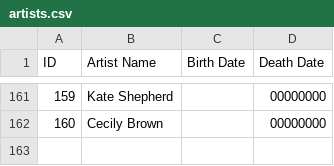
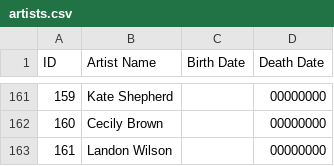
Before and after one commit to eindacor/artfunkel, a CSV file: artists.csv, drawn as a sheet; only a part is shown, gaps mark what is left out.

```diff
--- a/artists.csv
+++ b/artists.csv
@@ -163 +163,2 @@ ID,Artist Name,Birth Date,Death Date,
 160,Cecily Brown,,00000000,
+161,Landon Wilson,,00000000,
```
Also changed, not shown: paintings.csv, 2 other files.
